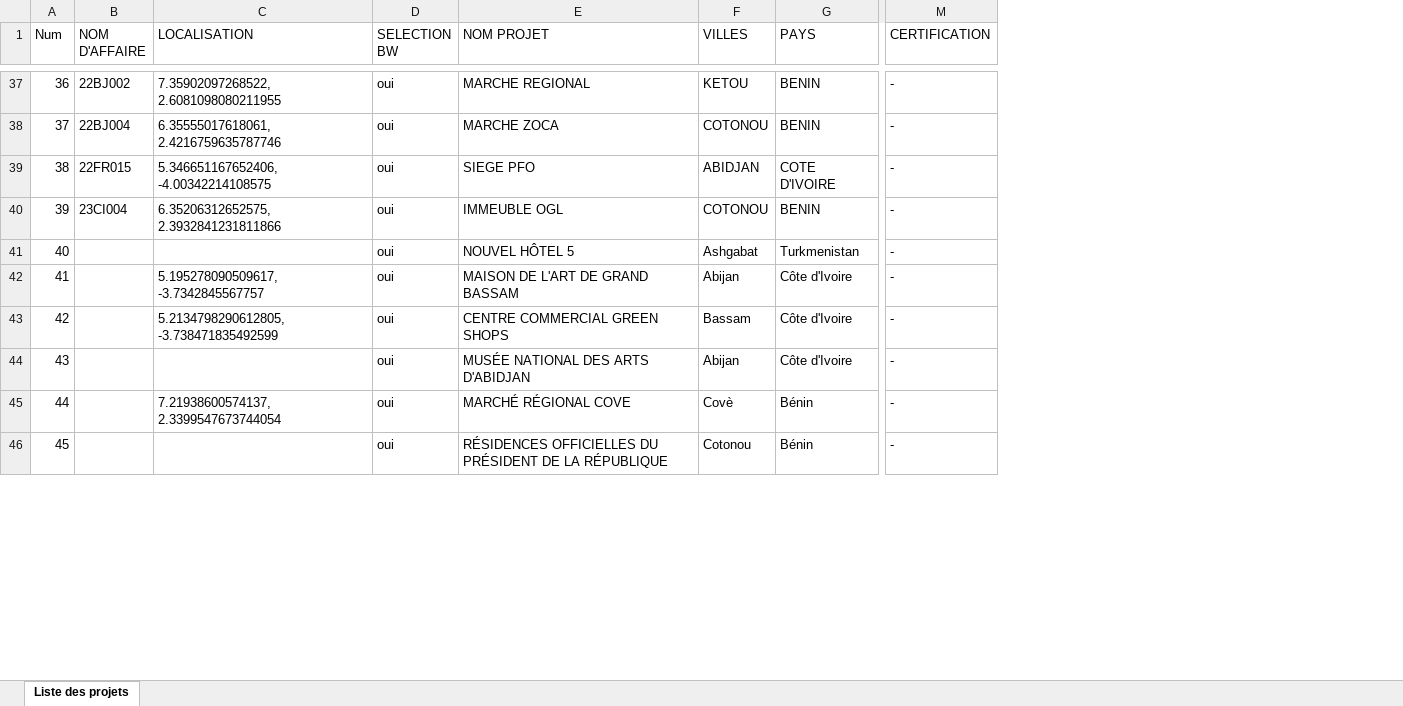
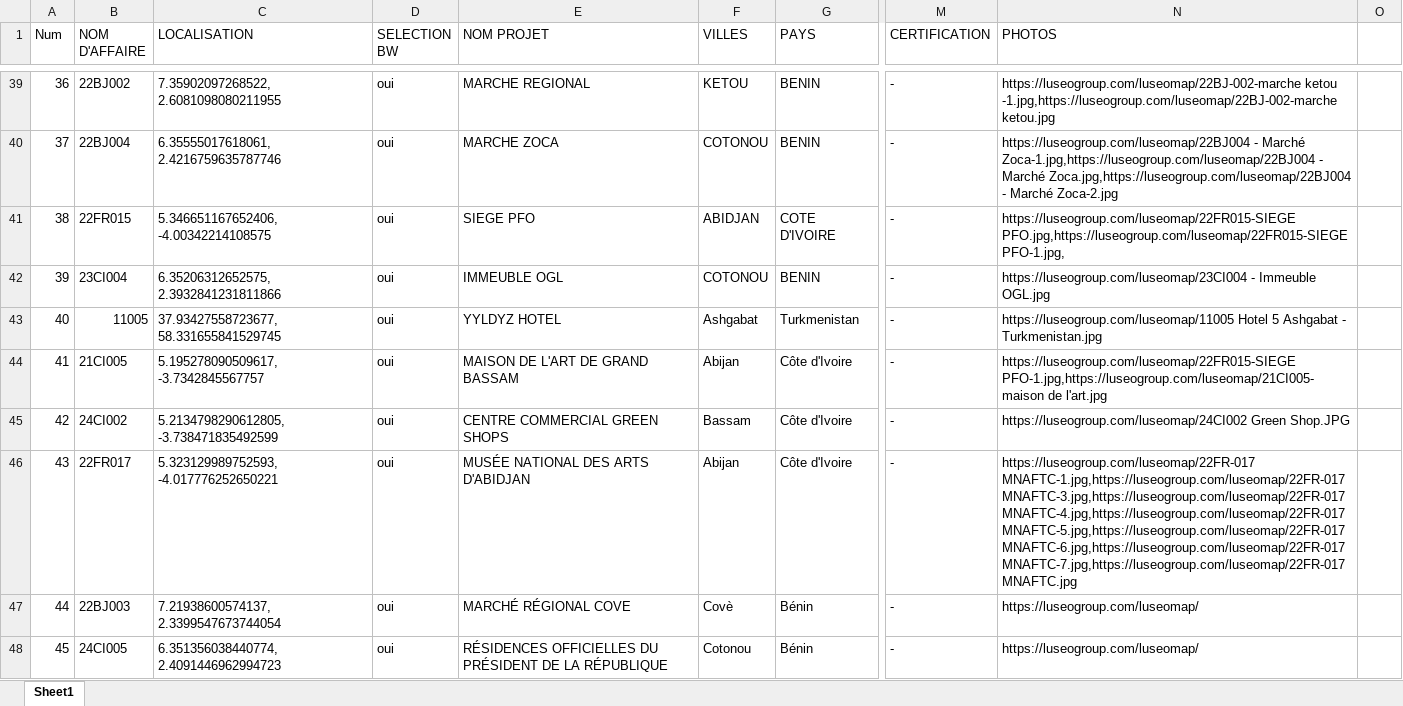
Before and after one commit to merge-stack/luseogroup-world-map, an Excel workbook: src/assets/data/projects.xlsx, sheet Sheet1, drawn as a sheet; only a part is shown, gaps mark what is left out; values as stored, in another font and other column widths than the file's, no cell formats; charts and pictures not drawn; addresses are those after the commit; the diff covers the shown part only; the diff names each change by its address in the sheet, - before the commit and + after, or states it on an @@ line.

```diff
--- a/src/assets/data/projects.xlsx (sheet Sheet1)
+++ b/src/assets/data/projects.xlsx (sheet Sheet1)
-sheet tab: Liste des projets
+sheet tab: Sheet1
+column N (PHOTOS), rows 39-48: https://luseogroup.com/luseomap/22BJ-002-marche ketou -1.jpg,https://luseogroup.com/luseomap/22BJ-002-marche ketou.jpg | https://luseogroup.com/luseomap/22BJ004 - Marché Zoca-1.jpg,https://luseogroup.com/luseomap/22BJ004 - Marché Zoca.jpg,https://luseogroup.com/luseomap/22BJ004 - Marché Zoca-2.jpg | https://luseogroup.com/luseomap/22FR015-SIEGE PFO.jpg,https://luseogroup.com/luseomap/22FR015-SIEGE PFO-1.jpg, | https://luseogroup.com/luseomap/23CI004 - Immeuble OGL.jpg | https://luseogroup.com/luseomap/11005 Hotel 5 Ashgabat - Turkmenistan.jpg | https://luseogroup.com/luseomap/22FR015-SIEGE PFO-1.jpg,https://luseogroup.com/luseomap/21CI005-maison de l'art.jpg | https://luseogroup.com/luseomap/24CI002 Green Shop.JPG | https://luseogroup.com/luseomap/22FR-017 MNAFTC-1.jpg,https://luseogroup.com/luseomap/22FR-017 MNAFTC-3.jpg,https://luseogroup.com/luseomap/22FR-017 MNAFTC-4.jpg,https://luseogroup.com/luseomap/22FR-017 MNAFTC-5.jpg,https://luseogroup.com/luseomap/22FR-017 MNAFTC-6.jpg,https://luseogroup.com/luseomap/22FR-017 MNAFTC-7.jpg,https://luseogroup.com/luseomap/22FR-017 MNAFTC.jpg | https://luseogroup.com/luseomap/ | https://luseogroup.com/luseomap/
+column O, empty
-B43 (NOM D'AFFAIRE): (empty)
+B43 (NOM D'AFFAIRE): 11005
-C43 (LOCALISATION): (empty)
+C43 (LOCALISATION): 37.93427558723677, 58.331655841529745
-E43 (NOM PROJET): NOUVEL HÔTEL 5
+E43 (NOM PROJET): YYLDYZ HOTEL
-B44 (NOM D'AFFAIRE): (empty)
+B44 (NOM D'AFFAIRE): 21CI005
-B45 (NOM D'AFFAIRE): (empty)
+B45 (NOM D'AFFAIRE): 24CI002
-B46 (NOM D'AFFAIRE): (empty)
+B46 (NOM D'AFFAIRE): 22FR017
-C46 (LOCALISATION): (empty)
+C46 (LOCALISATION): 5.323129989752593, -4.017776252650221
-B47 (NOM D'AFFAIRE): (empty)
+B47 (NOM D'AFFAIRE): 22BJ003
-B48 (NOM D'AFFAIRE): (empty)
+B48 (NOM D'AFFAIRE): 24CI005
-C48 (LOCALISATION): (empty)
+C48 (LOCALISATION): 6.351356038440774, 2.4091446962994723
```
Also changed, not shown: 2 added rows, 153 edited cells, merged cells and row numbers in column A elsewhere in this sheet, cell formats, formulas that keep their value, 2 other files.
